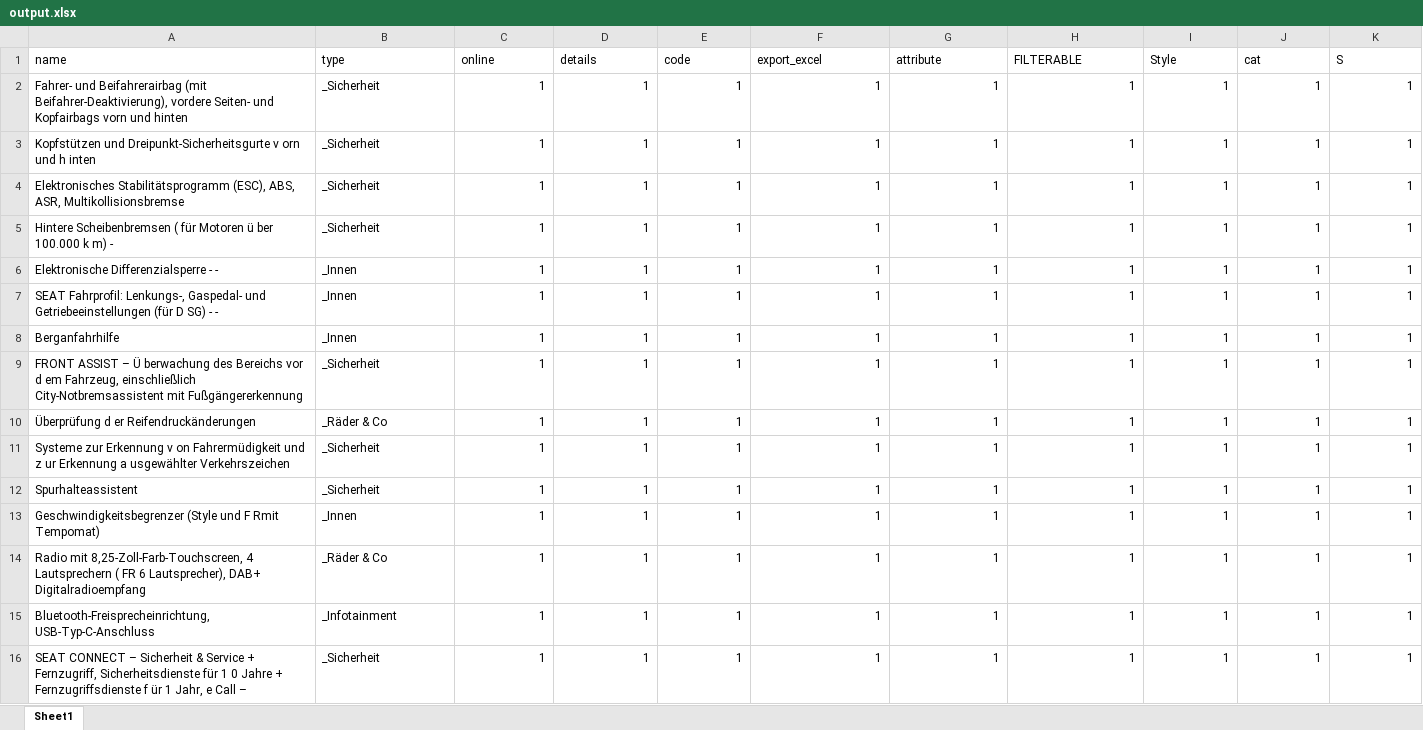
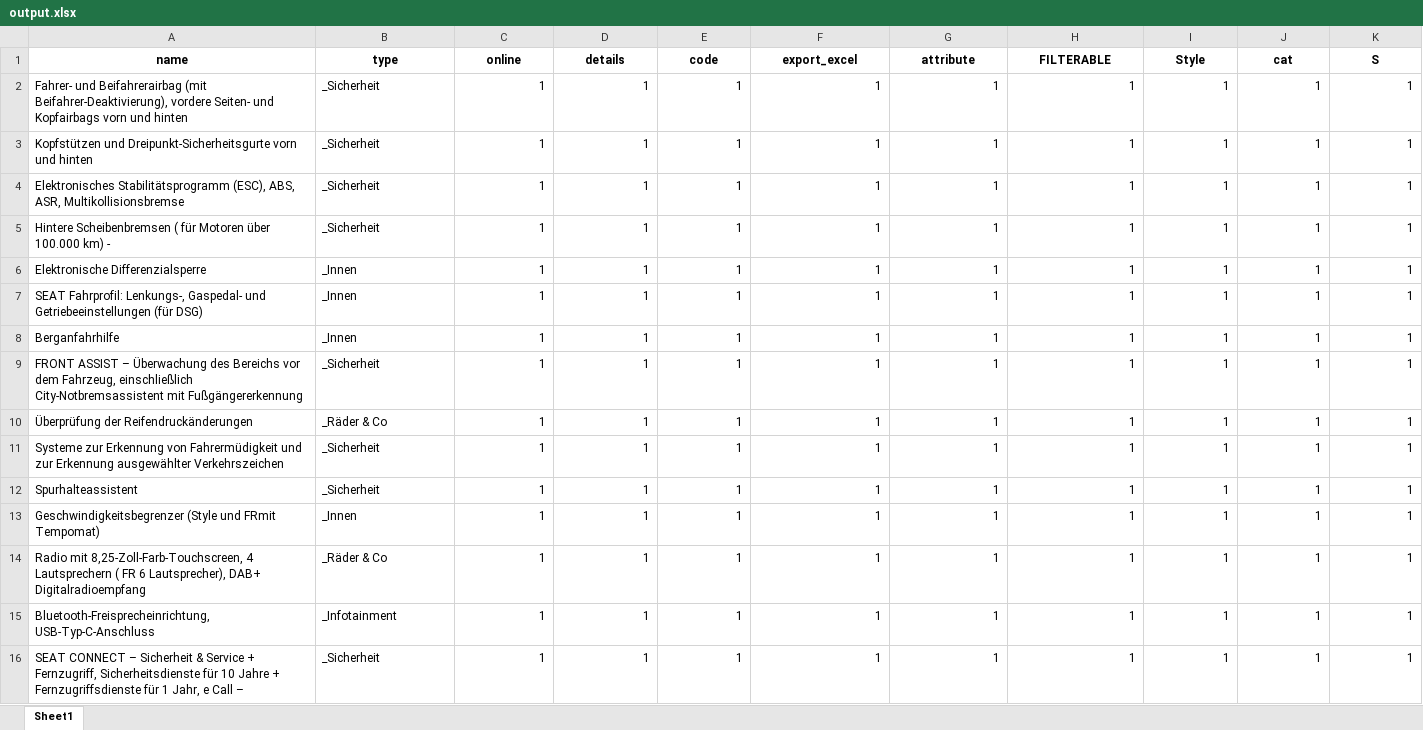
Before and after one commit to ahmedkhan753/Python-Automation, an Excel workbook: excel/output.xlsx, sheet Sheet1, drawn as a sheet; only a part is shown; values as stored, in another font and other column widths than the file's, no borders; conditional formats not drawn; the diff covers the shown part only; the diff names each change by its address in the sheet, - before the commit and + after, or states it on an @@ line.

```diff
--- a/excel/output.xlsx (sheet Sheet1)
+++ b/excel/output.xlsx (sheet Sheet1)
@@ A1:K1 bold: off → on, alignment: left → center @@
-A3 (name): …und Dreipunkt-Sicherheitsgurte v orn und h inten
+A3 (name): …und Dreipunkt-Sicherheitsgurte vorn und hinten
-A5 (name): …für Motoren ü ber 100.000 k m) -
+A5 (name): …für Motoren über 100.000 km) -
-A6 (name): Elektronische Differenzialsperre - -
+A6 (name): Elektronische Differenzialsperre
-A7 (name): …Getriebeeinstellungen (für D SG) - -
+A7 (name): …Getriebeeinstellungen (für DSG)
-A9 (name): …ASSIST – Ü berwachung des Bereichs vor d em Fahrzeug, einschließlich…
+A9 (name): …ASSIST – Überwachung des Bereichs vor dem Fahrzeug, einschließlich…
-A10 (name): Überprüfung d er Reifendruckänderungen
+A10 (name): Überprüfung der Reifendruckänderungen
-A11 (name): …zur Erkennung v on Fahrermüdigkeit und z ur Erkennung a usgewählter Verkehrszeichen
+A11 (name): …zur Erkennung von Fahrermüdigkeit und zur Erkennung ausgewählter Verkehrszeichen
-A13 (name): …(Style und F Rmit Tempomat)
+A13 (name): …(Style und FRmit Tempomat)
-A16 (name): …Sicherheitsdienste für 1 0 Jahre + Fernzugriffsdienste f ür 1 Jahr,…
+A16 (name): …Sicherheitsdienste für 10 Jahre + Fernzugriffsdienste für 1 Jahr,…
```
Also changed, not shown: 21 edited cells elsewhere in this sheet, 1 other file.
